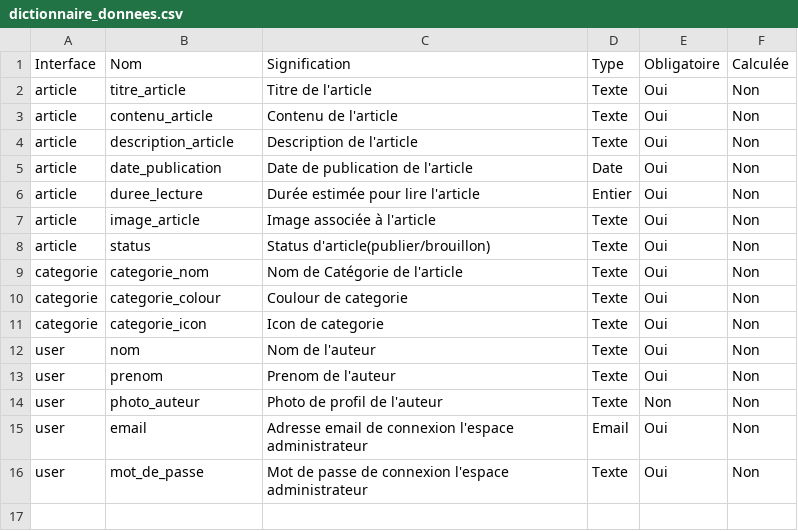
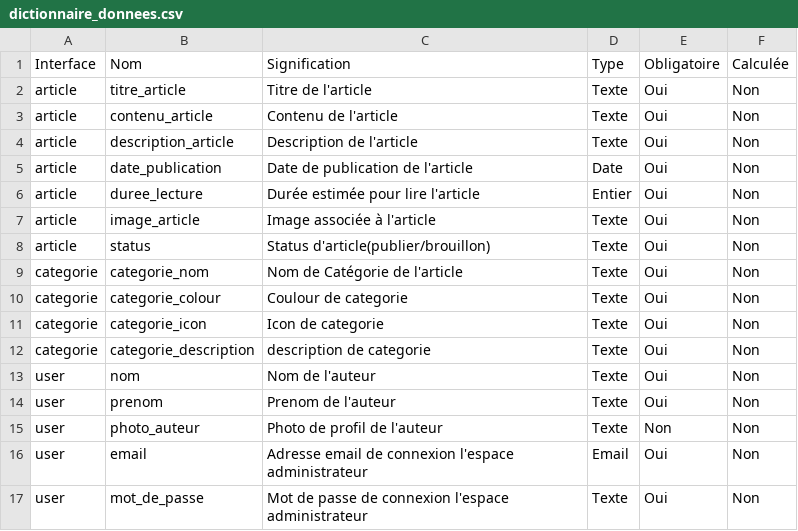
Before and after one commit to ranya-amzghar/Rappel-N1, a CSV file: Dictionner_de_donnee/dictionnaire_donnees.csv, drawn as a sheet; the diff names each change by its address in the sheet, - before the commit and + after, or states it on an @@ line.

Commit message:
Fixing the dictionnaire de données

```diff
--- a/Dictionner_de_donnee/dictionnaire_donnees.csv
+++ b/Dictionner_de_donnee/dictionnaire_donnees.csv
+row 12: categorie | categorie_description | description de categorie | Texte | Oui | Non
```
